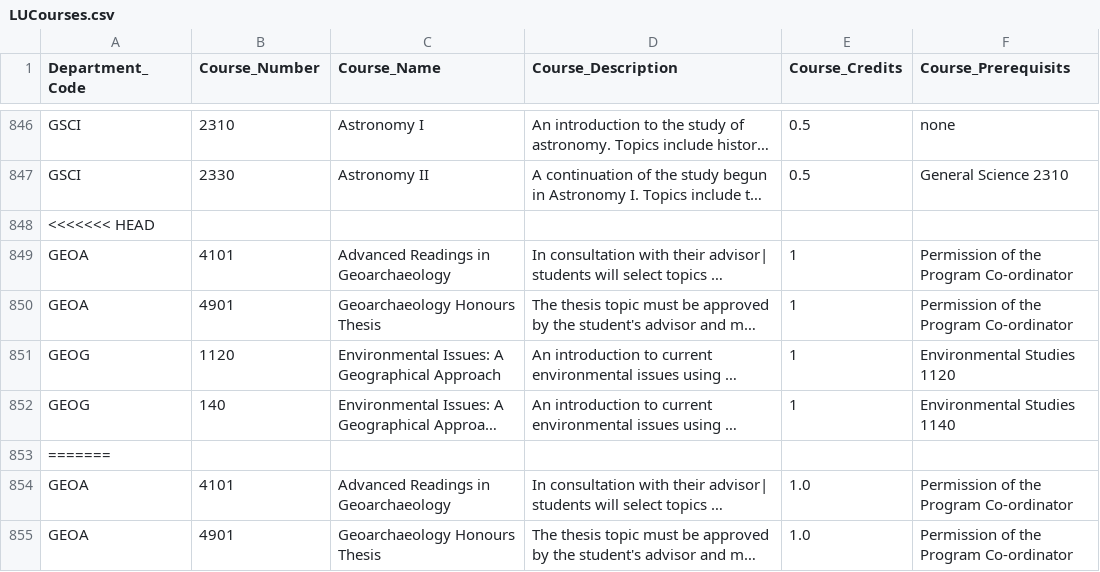
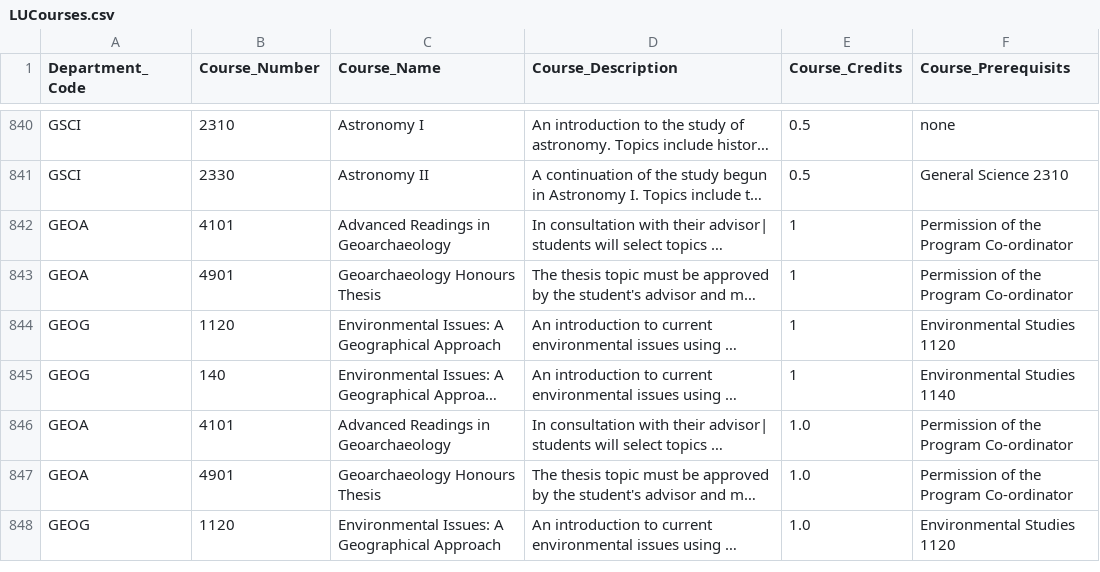
Before and after one commit to LakeheadUComputerScienceSociety/degree-auditor, a CSV file: Scrapers/LUCourses.csv, drawn as a sheet; only a part is shown, gaps mark what is left out; the shorter side is filled out with more unchanged rows; long unchanged cells end in …; the diff covers the shown part only; the diff names each change by its address in the sheet, - before the commit and + after, or states it on an @@ line.

```diff
--- a/Scrapers/LUCourses.csv
+++ b/Scrapers/LUCourses.csv
-row 848: <<<<<<< HEAD
-row 853: =======
```
Also changed, not shown: 28 removed rows and 4 edited cells elsewhere in this file.
